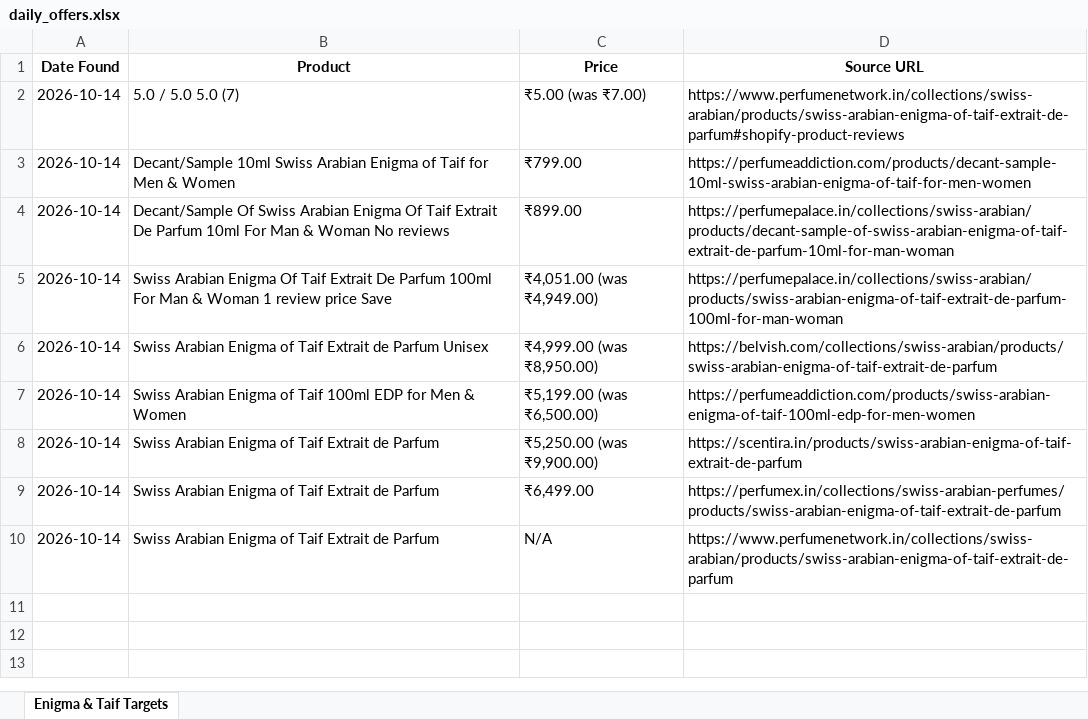
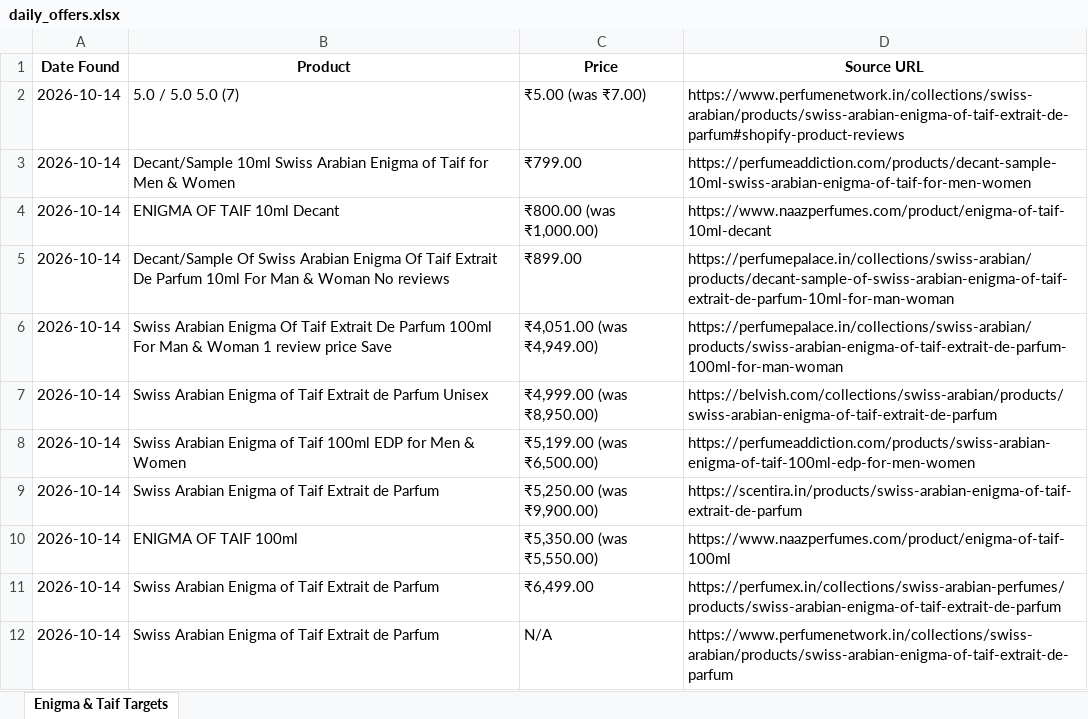
Before and after one commit to Ansar1503/DailyScraper, an Excel workbook: daily_offers.xlsx, sheet Enigma & Taif Targets, drawn as a sheet; values as stored, in another font and other column widths than the file's, no borders; the diff names each change by its address in the sheet, - before the commit and + after, or states it on an @@ line.

```diff
--- a/daily_offers.xlsx (sheet Enigma & Taif Targets)
+++ b/daily_offers.xlsx (sheet Enigma & Taif Targets)
+row 4: 2026-10-14 | ENIGMA OF TAIF 10ml Decant | ₹800.00 (was ₹1,000.00) | https://www.naazperfumes.com/product/enigma-of-taif-10ml-decant
+row 10: 2026-10-14 | ENIGMA OF TAIF 100ml | ₹5,350.00 (was ₹5,550.00) | https://www.naazperfumes.com/product/enigma-of-taif-100ml
```
